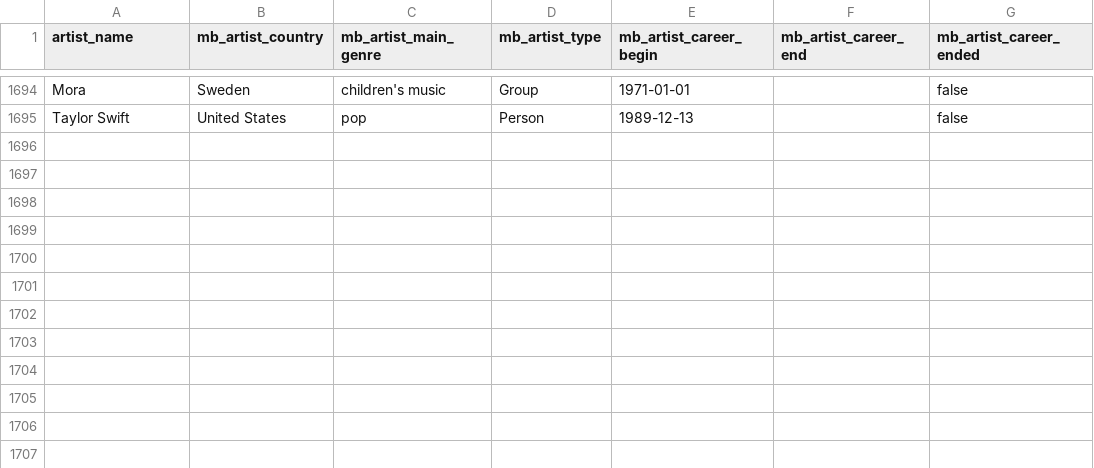
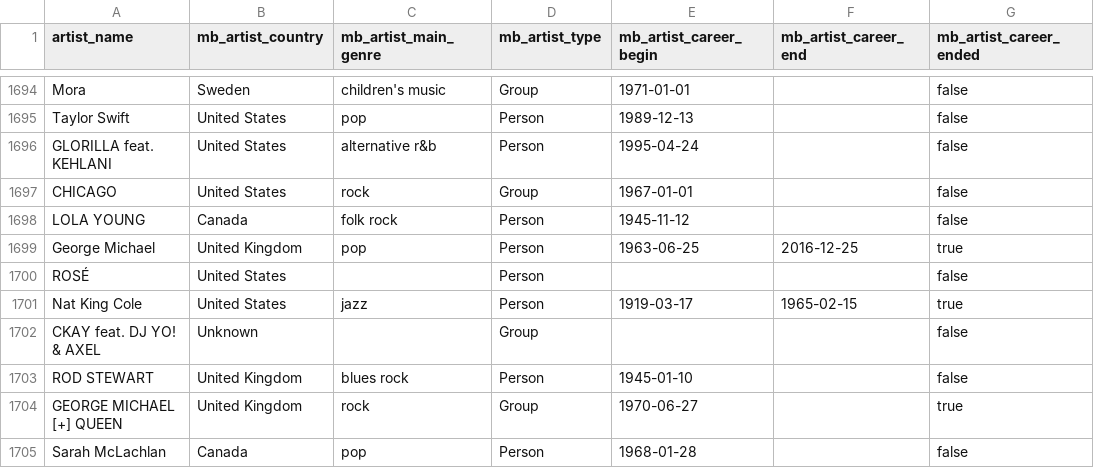
Before and after one commit to Tyainss/portuguese-radio-analysis, a CSV file: extract_folder/musicbrainz_info_extract.csv, drawn as a sheet; only a part is shown, gaps mark what is left out.

```diff
--- a/extract_folder/musicbrainz_info_extract.csv
+++ b/extract_folder/musicbrainz_info_extract.csv
@@ -1695 +1695,11 @@ Mora ,Sweden,children's music,Group,1971-01-01,,false
 Taylor Swift ,United States,pop,Person,1989-12-13,,false
+GLORILLA feat. KEHLANI,United States,alternative r&b,Person,1995-04-24,,false
+CHICAGO,United States,rock,Group,1967-01-01,,false
+LOLA YOUNG,Canada,folk rock,Person,1945-11-12,,false
+George Michael,United Kingdom,pop,Person,1963-06-25,2016-12-25,true
+ROSÉ,United States,"",Person,,,false
+Nat King Cole,United States,jazz,Person,1919-03-17,1965-02-15,true
+CKAY feat. DJ YO! & AXEL,Unknown,"",Group,,,false
+ROD STEWART,United Kingdom,blues rock,Person,1945-01-10,,false
+GEORGE MICHAEL [+] QUEEN,United Kingdom,rock,Group,1970-06-27,,true
+Sarah McLachlan,Canada,pop,Person,1968-01-28,,false
```
Also changed, not shown: extract_folder/lyrics_info_extract.csv, extract_folder/spotify_info_extract.csv, 7 other files.
